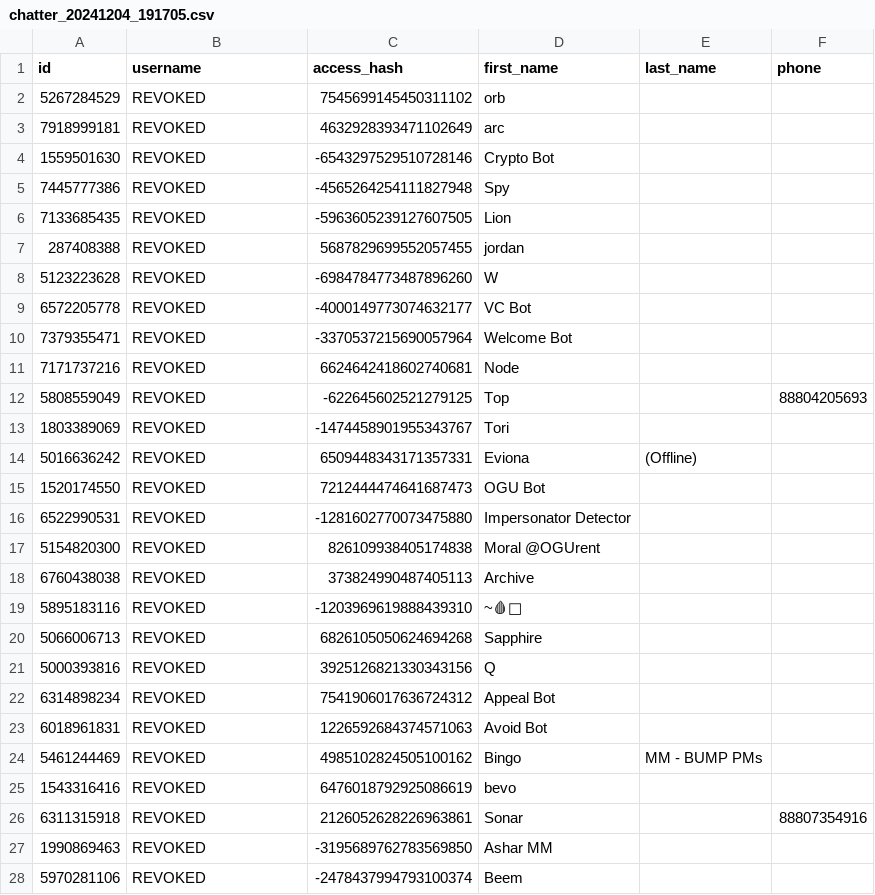
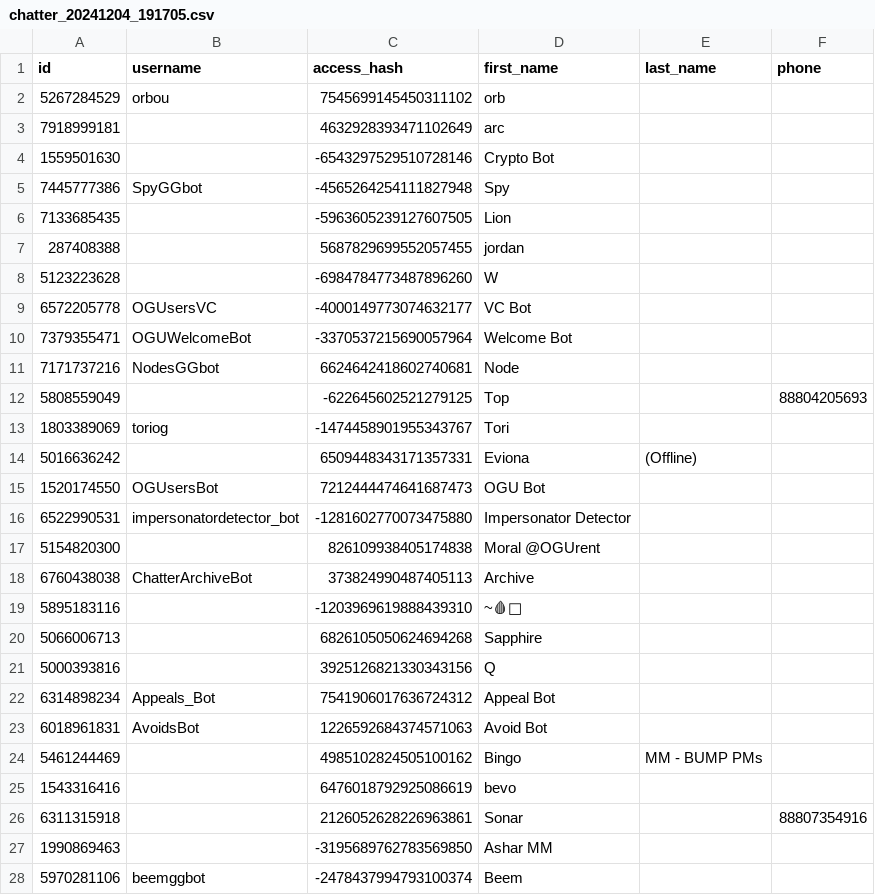
Before and after one commit to AnonymousMarket/Blacklist, a CSV file: telegram/chats/com/chatter_20241204_191705.csv, drawn as a sheet; only a part is shown; the diff covers the shown part only.

```diff
--- a/telegram/chats/com/chatter_20241204_191705.csv
+++ b/telegram/chats/com/chatter_20241204_191705.csv
@@ -1,28 +1,28 @@
 id,username,access_hash,first_name,last_name,phone
-5267284529,REVOKED,7545699145450311102,orb,,
-7918999181,REVOKED,4632928393471102649,arc,,
-1559501630,REVOKED,-6543297529510728146,Crypto Bot,,
-7445777386,REVOKED,-4565264254111827948,Spy,,
-7133685435,REVOKED,-5963605239127607505,Lion,,
-287408388,REVOKED,5687829699552057455,jordan,,
-5123223628,REVOKED,-6984784773487896260,W,,
-6572205778,REVOKED,-4000149773074632177,VC Bot,,
-7379355471,REVOKED,-3370537215690057964,Welcome Bot,,
-7171737216,REVOKED,6624642418602740681,Node,,
-5808559049,REVOKED,-622645602521279125,Top,,88804205693
-1803389069,REVOKED,-1474458901955343767,Tori,,
-5016636242,REVOKED,6509448343171357331,Eviona,(Offline),
-1520174550,REVOKED,7212444474641687473,OGU Bot,,
-6522990531,REVOKED,-1281602770073475880,Impersonator Detector,,
-5154820300,REVOKED,826109938405174838,Moral @OGUrent,,
-6760438038,REVOKED,373824990487405113,Archive,,
-5895183116,REVOKED,-1203969619888439310,~🩸𓆏,,
-5066006713,REVOKED,6826105050624694268,Sapphire,,
-5000393816,REVOKED,3925126821330343156,Q,,
-6314898234,REVOKED,7541906017636724312,Appeal Bot,,
-6018961831,REVOKED,1226592684374571063,Avoid Bot,,
-5461244469,REVOKED,4985102824505100162,Bingo,MM - BUMP PMs,
-1543316416,REVOKED,6476018792925086619,bevo,,
-6311315918,REVOKED,2126052628226963861,Sonar,,88807354916
-1990869463,REVOKED,-3195689762783569850,Ashar MM,,
-5970281106,REVOKED,-2478437994793100374,Beem,,
+5267284529,orbou,7545699145450311102,orb,,
+7918999181,,4632928393471102649,arc,,
+1559501630,,-6543297529510728146,Crypto Bot,,
+7445777386,SpyGGbot,-4565264254111827948,Spy,,
+7133685435,,-5963605239127607505,Lion,,
+287408388,,5687829699552057455,jordan,,
+5123223628,,-6984784773487896260,W,,
+6572205778,OGUsersVC,-4000149773074632177,VC Bot,,
+7379355471,OGUWelcomeBot,-3370537215690057964,Welcome Bot,,
+7171737216,NodesGGbot,6624642418602740681,Node,,
+5808559049,,-622645602521279125,Top,,88804205693
+1803389069,toriog,-1474458901955343767,Tori,,
+5016636242,,6509448343171357331,Eviona,(Offline),
+1520174550,OGUsersBot,7212444474641687473,OGU Bot,,
+6522990531,impersonatordetector_bot,-1281602770073475880,Impersonator Detector,,
+5154820300,,826109938405174838,Moral @OGUrent,,
+6760438038,ChatterArchiveBot,373824990487405113,Archive,,
+5895183116,,-1203969619888439310,~🩸𓆏,,
+5066006713,,6826105050624694268,Sapphire,,
+5000393816,,3925126821330343156,Q,,
+6314898234,Appeals_Bot,7541906017636724312,Appeal Bot,,
+6018961831,AvoidsBot,1226592684374571063,Avoid Bot,,
+5461244469,,4985102824505100162,Bingo,MM - BUMP PMs,
+1543316416,,6476018792925086619,bevo,,
+6311315918,,2126052628226963861,Sonar,,88807354916
+1990869463,,-3195689762783569850,Ashar MM,,
+5970281106,beemggbot,-2478437994793100374,Beem,,
```
Also changed, not shown: 9 edited cells elsewhere in this file, telegram/chats/com/GlorySecChat_20241204_192856.csv, telegram/chats/com/comiatric_20241204_190223.csv, 26 other files.
